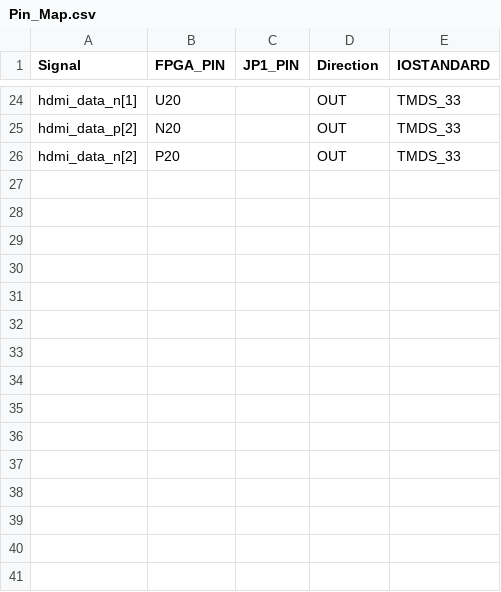
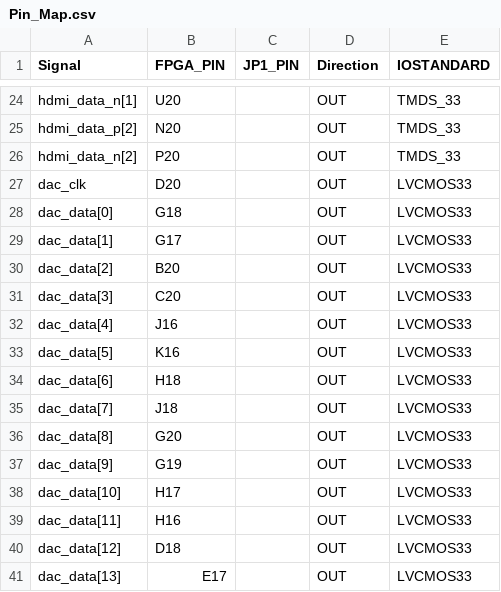
Before and after one commit to nnnaaawww66/OSC_AD9226_HDMI, a CSV file: docs/Pin_Map.csv, drawn as a sheet; only a part is shown, gaps mark what is left out; the diff names each change by its address in the sheet, - before the commit and + after, or states it on an @@ line.

```diff
--- a/docs/Pin_Map.csv
+++ b/docs/Pin_Map.csv
+row 27: dac_clk | D20 |  | OUT | LVCMOS33
+row 28: dac_data[0] | G18 |  | OUT | LVCMOS33
+row 29: dac_data[1] | G17 |  | OUT | LVCMOS33
+row 30: dac_data[2] | B20 |  | OUT | LVCMOS33
+row 31: dac_data[3] | C20 |  | OUT | LVCMOS33
+row 32: dac_data[4] | J16 |  | OUT | LVCMOS33
+row 33: dac_data[5] | K16 |  | OUT | LVCMOS33
+row 34: dac_data[6] | H18 |  | OUT | LVCMOS33
+row 35: dac_data[7] | J18 |  | OUT | LVCMOS33
+row 36: dac_data[8] | G20 |  | OUT | LVCMOS33
+row 37: dac_data[9] | G19 |  | OUT | LVCMOS33
+row 38: dac_data[10] | H17 |  | OUT | LVCMOS33
+row 39: dac_data[11] | H16 |  | OUT | LVCMOS33
+row 40: dac_data[12] | D18 |  | OUT | LVCMOS33
+row 41: dac_data[13] | E17 |  | OUT | LVCMOS33
```
Also changed, not shown: 13 other files.
